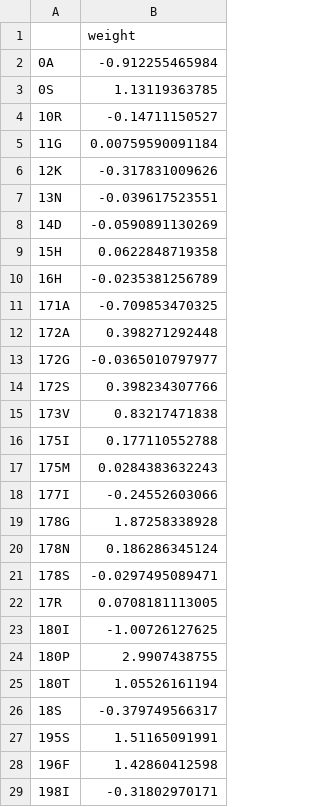
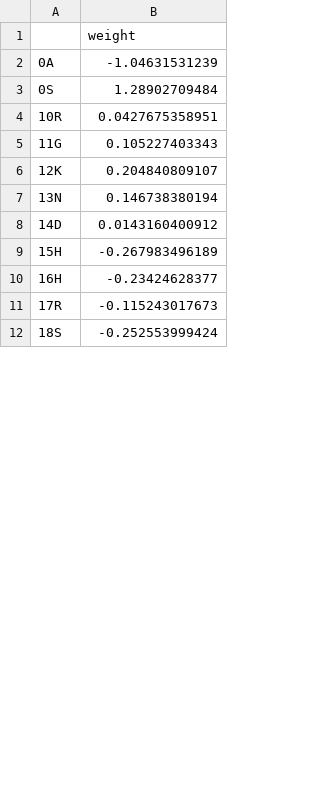
Before and after one commit to Lcarey/HIS3InterspeciesEpistasis, a CSV file: Analysis/Katya/NN/weights/S4.csv, drawn as a sheet; only a part is shown; the diff covers the shown part only.

```diff
--- a/Analysis/Katya/NN/weights/S4.csv
+++ b/Analysis/Katya/NN/weights/S4.csv
@@ -1,29 +1,12 @@
 ,weight
-0A,-0.912255465984
-0S,1.13119363785
-10R,-0.14711150527
-11G,0.00759590091184
-12K,-0.317831009626
-13N,-0.039617523551
-14D,-0.0590891130269
-15H,0.0622848719358
-16H,-0.0235381256789
-171A,-0.709853470325
-172A,0.398271292448
-172G,-0.0365010797977
-172S,0.398234307766
-173V,0.83217471838
-175I,0.177110552788
-175M,0.0284383632243
-177I,-0.24552603066
-178G,1.87258338928
-178N,0.186286345124
-178S,-0.0297495089471
-17R,0.0708181113005
-180I,-1.00726127625
-180P,2.9907438755
-180T,1.05526161194
-18S,-0.379749566317
-195S,1.51165091991
-196F,1.42860412598
-198I,-0.31802970171
+0A,-1.04631531239
+0S,1.28902709484
+10R,0.0427675358951
+11G,0.105227403343
+12K,0.204840809107
+13N,0.146738380194
+14D,0.0143160400912
+15H,-0.267983496189
+16H,-0.23424628377
+17R,-0.115243017673
+18S,-0.252553999424
```
Also changed, not shown: 4 removed rows and 40 edited cells elsewhere in this file, Analysis/Katya/NN/weights/S1.csv, Analysis/Katya/NN/weights/S12.csv, 28 other files.
